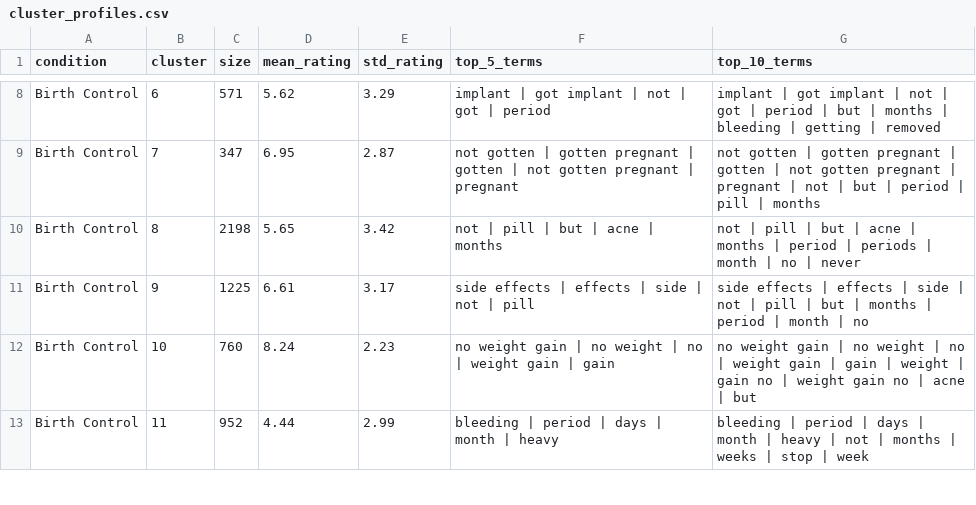
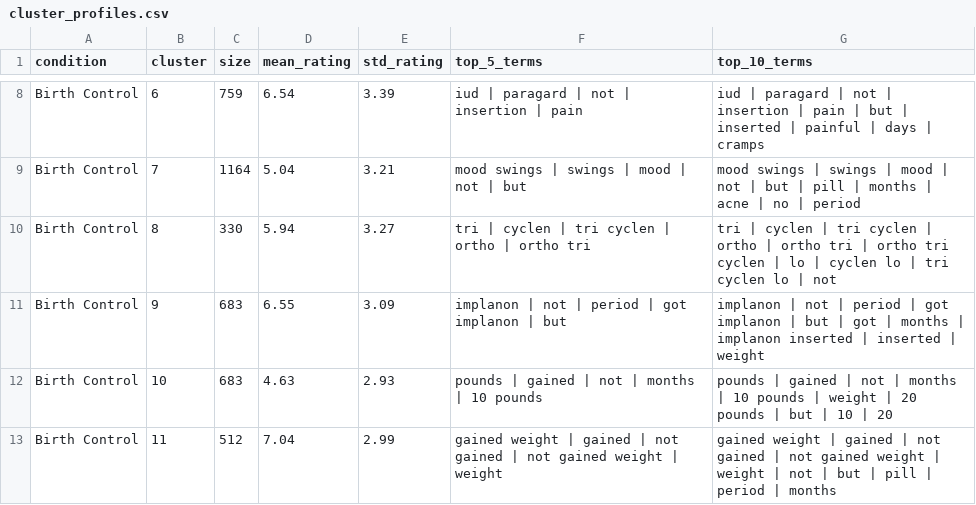
Before and after one commit to luccar-gh/ctfds-project, a CSV file: clustering/outputs/cluster_profiles.csv, drawn as a sheet; only a part is shown, gaps mark what is left out; the diff covers the shown part only; the diff names each change by its address in the sheet, - before the commit and + after, or states it on an @@ line.

Commit message:
clustering changes

```diff
--- a/clustering/outputs/cluster_profiles.csv
+++ b/clustering/outputs/cluster_profiles.csv
-C8 (size): 571
+C8 (size): 759
-D8 (mean_rating): 5.62
+D8 (mean_rating): 6.54
-E8 (std_rating): 3.29
+E8 (std_rating): 3.39
-F8 (top_5_terms): implant | got implant | not | got | period
+F8 (top_5_terms): iud | paragard | not | insertion | pain
-G8 (top_10_terms): implant | got implant | not | got | period | but | months | bleeding | getting | removed
+G8 (top_10_terms): iud | paragard | not | insertion | pain | but | inserted | painful | days | cramps
-C9 (size): 347
+C9 (size): 1164
-D9 (mean_rating): 6.95
+D9 (mean_rating): 5.04
-E9 (std_rating): 2.87
+E9 (std_rating): 3.21
-F9 (top_5_terms): not gotten | gotten pregnant | gotten | not gotten pregnant | pregnant
+F9 (top_5_terms): mood swings | swings | mood | not | but
-G9 (top_10_terms): not gotten | gotten pregnant | gotten | not gotten pregnant | pregnant | not | but | period | pill | months
+G9 (top_10_terms): mood swings | swings | mood | not | but | pill | months | acne | no | period
-C10 (size): 2198
+C10 (size): 330
-D10 (mean_rating): 5.65
+D10 (mean_rating): 5.94
-E10 (std_rating): 3.42
+E10 (std_rating): 3.27
-F10 (top_5_terms): not | pill | but | acne | months
+F10 (top_5_terms): tri | cyclen | tri cyclen | ortho | ortho tri
-G10 (top_10_terms): not | pill | but | acne | months | period | periods | month | no | never
+G10 (top_10_terms): tri | cyclen | tri cyclen | ortho | ortho tri | ortho tri cyclen | lo | cyclen lo | tri cyclen lo | not
-C11 (size): 1225
+C11 (size): 683
-D11 (mean_rating): 6.61
+D11 (mean_rating): 6.55
-E11 (std_rating): 3.17
+E11 (std_rating): 3.09
-F11 (top_5_terms): side effects | effects | side | not | pill
+F11 (top_5_terms): implanon | not | period | got implanon | but
-G11 (top_10_terms): side effects | effects | side | not | pill | but | months | period | month | no
+G11 (top_10_terms): implanon | not | period | got implanon | but | got | months | implanon inserted | inserted | weight
-C12 (size): 760
+C12 (size): 683
-D12 (mean_rating): 8.24
+D12 (mean_rating): 4.63
-E12 (std_rating): 2.23
+E12 (std_rating): 2.93
-F12 (top_5_terms): no weight gain | no weight | no | weight gain | gain
+F12 (top_5_terms): pounds | gained | not | months | 10 pounds
-G12 (top_10_terms): no weight gain | no weight | no | weight gain | gain | weight | gain no | weight gain no | acne | but
+G12 (top_10_terms): pounds | gained | not | months | 10 pounds | weight | 20 pounds | but | 10 | 20
-C13 (size): 952
+C13 (size): 512
-D13 (mean_rating): 4.44
+D13 (mean_rating): 7.04
-F13 (top_5_terms): bleeding | period | days | month | heavy
+F13 (top_5_terms): gained weight | gained | not gained | not gained weight | weight
-G13 (top_10_terms): bleeding | period | days | month | heavy | not | months | weeks | stop | week
+G13 (top_10_terms): gained weight | gained | not gained | not gained weight | weight | not | but | pill | period | months
```
Also changed, not shown: 2 added rows, 5 removed rows and 72 edited cells elsewhere in this file, 7 other files.
